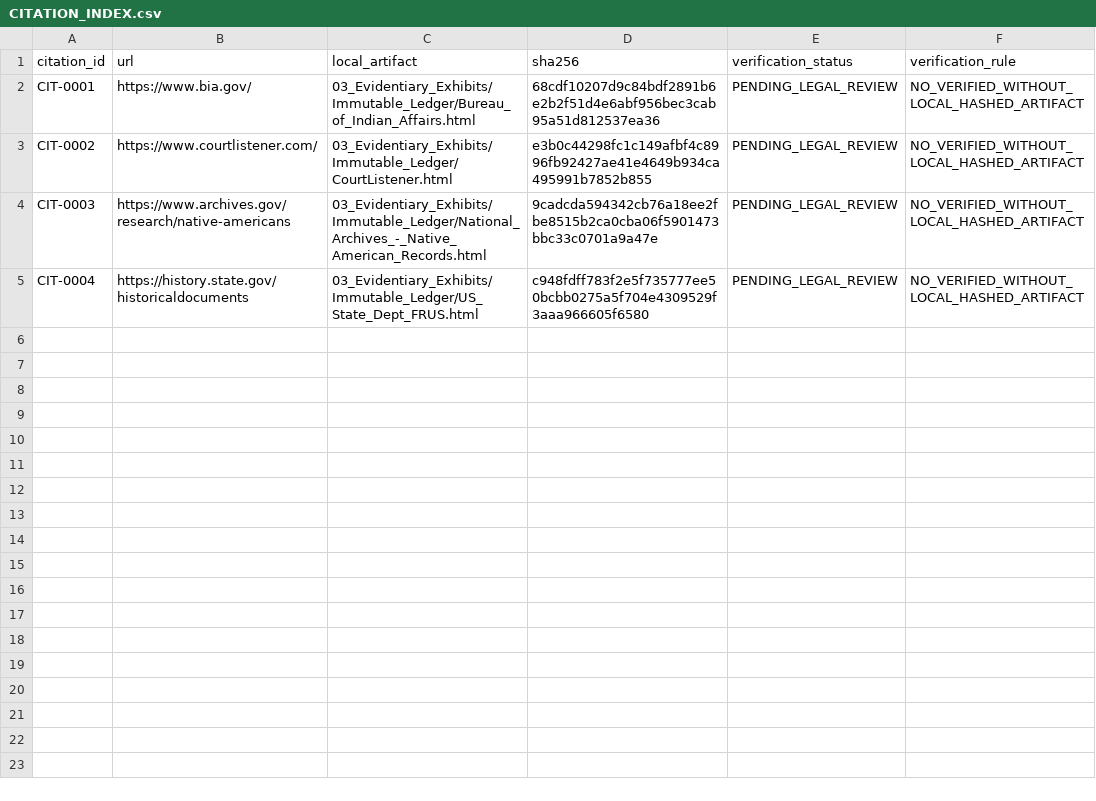
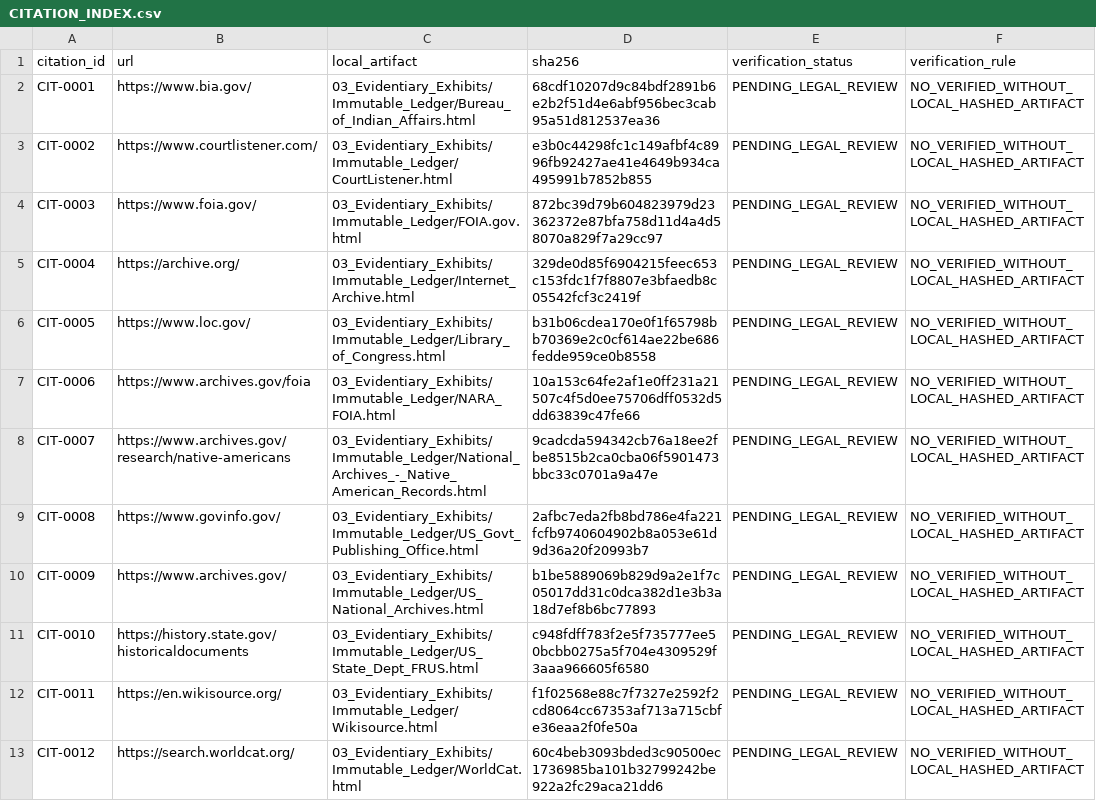
Before and after one commit to GlobalRestitutionAlliance/turtle-island-us-mt-little-shell-tribe-of-chippewa-indians-o-master-litigation, a CSV file: 03_Evidentiary_Exhibits/CITATION_INDEX.csv, drawn as a sheet.

Commit message:
Batch 2b: harvest expanded sources, citations, manifests

```diff
--- a/03_Evidentiary_Exhibits/CITATION_INDEX.csv
+++ b/03_Evidentiary_Exhibits/CITATION_INDEX.csv
@@ -3,3 +3,11 @@ CIT-0001,https://www.bia.gov/,03_Evidentiary_Exhibits/Immutable_Ledger/Bureau_of
 CIT-0002,https://www.courtlistener.com/,03_Evidentiary_Exhibits/Immutable_Ledger/CourtListener.html,e3b0c44298fc1c149afbf4c8996fb92427ae41e4649b934ca495991b7852b855,PENDING_LEGAL_REVIEW,NO_VERIFIED_WITHOUT_LOCAL_HASHED_ARTIFACT
-CIT-0003,https://www.archives.gov/research/native-americans,03_Evidentiary_Exhibits/Immutable_Ledger/National_Archives_-_Native_American_Records.html,9cadcda594342cb76a18ee2fbe8515b2ca0cba06f5901473bbc33c0701a9a47e,PENDING_LEGAL_REVIEW,NO_VERIFIED_WITHOUT_LOCAL_HASHED_ARTIFACT
-CIT-0004,https://history.state.gov/historicaldocuments,03_Evidentiary_Exhibits/Immutable_Ledger/US_State_Dept_FRUS.html,c948fdff783f2e5f735777ee50bcbb0275a5f704e4309529f3aaa966605f6580,PENDING_LEGAL_REVIEW,NO_VERIFIED_WITHOUT_LOCAL_HASHED_ARTIFACT
+CIT-0003,https://www.foia.gov/,03_Evidentiary_Exhibits/Immutable_Ledger/FOIA.gov.html,872bc39d79b604823979d23362372e87bfa758d11d4a4d58070a829f7a29cc97,PENDING_LEGAL_REVIEW,NO_VERIFIED_WITHOUT_LOCAL_HASHED_ARTIFACT
+CIT-0004,https://archive.org/,03_Evidentiary_Exhibits/Immutable_Ledger/Internet_Archive.html,329de0d85f6904215feec653c153fdc1f7f8807e3bfaedb8c05542fcf3c2419f,PENDING_LEGAL_REVIEW,NO_VERIFIED_WITHOUT_LOCAL_HASHED_ARTIFACT
+CIT-0005,https://www.loc.gov/,03_Evidentiary_Exhibits/Immutable_Ledger/Library_of_Congress.html,b31b06cdea170e0f1f65798bb70369e2c0cf614ae22be686fedde959ce0b8558,PENDING_LEGAL_REVIEW,NO_VERIFIED_WITHOUT_LOCAL_HASHED_ARTIFACT
+CIT-0006,https://www.archives.gov/foia,03_Evidentiary_Exhibits/Immutable_Ledger/NARA_FOIA.html,10a153c64fe2af1e0ff231a21507c4f5d0ee75706dff0532d5dd63839c47fe66,PENDING_LEGAL_REVIEW,NO_VERIFIED_WITHOUT_LOCAL_HASHED_ARTIFACT
+CIT-0007,https://www.archives.gov/research/native-americans,03_Evidentiary_Exhibits/Immutable_Ledger/National_Archives_-_Native_American_Records.html,9cadcda594342cb76a18ee2fbe8515b2ca0cba06f5901473bbc33c0701a9a47e,PENDING_LEGAL_REVIEW,NO_VERIFIED_WITHOUT_LOCAL_HASHED_ARTIFACT
+CIT-0008,https://www.govinfo.gov/,03_Evidentiary_Exhibits/Immutable_Ledger/US_Govt_Publishing_Office.html,2afbc7eda2fb8bd786e4fa221fcfb9740604902b8a053e61d9d36a20f20993b7,PENDING_LEGAL_REVIEW,NO_VERIFIED_WITHOUT_LOCAL_HASHED_ARTIFACT
+CIT-0009,https://www.archives.gov/,03_Evidentiary_Exhibits/Immutable_Ledger/US_National_Archives.html,b1be5889069b829d9a2e1f7c05017dd31c0dca382d1e3b3a18d7ef8b6bc77893,PENDING_LEGAL_REVIEW,NO_VERIFIED_WITHOUT_LOCAL_HASHED_ARTIFACT
+CIT-0010,https://history.state.gov/historicaldocuments,03_Evidentiary_Exhibits/Immutable_Ledger/US_State_Dept_FRUS.html,c948fdff783f2e5f735777ee50bcbb0275a5f704e4309529f3aaa966605f6580,PENDING_LEGAL_REVIEW,NO_VERIFIED_WITHOUT_LOCAL_HASHED_ARTIFACT
+CIT-0011,https://en.wikisource.org/,03_Evidentiary_Exhibits/Immutable_Ledger/Wikisource.html,f1f02568e88c7f7327e2592f2cd8064cc67353af713a715cbfe36eaa2f0fe50a,PENDING_LEGAL_REVIEW,NO_VERIFIED_WITHOUT_LOCAL_HASHED_ARTIFACT
+CIT-0012,https://search.worldcat.org/,03_Evidentiary_Exhibits/Immutable_Ledger/WorldCat.html,60c4beb3093bded3c90500ec1736985ba101b32799242be922a2fc29aca21dd6,PENDING_LEGAL_REVIEW,NO_VERIFIED_WITHOUT_LOCAL_HASHED_ARTIFACT
```
Also changed, not shown: 32 other files.
